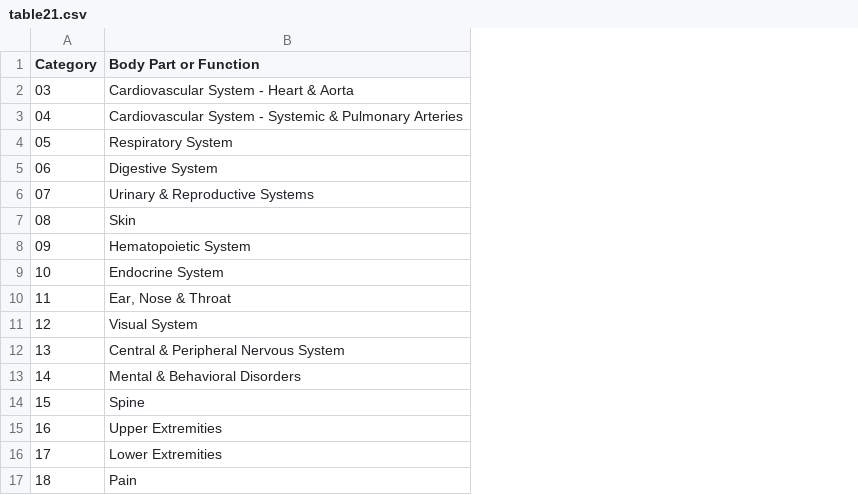
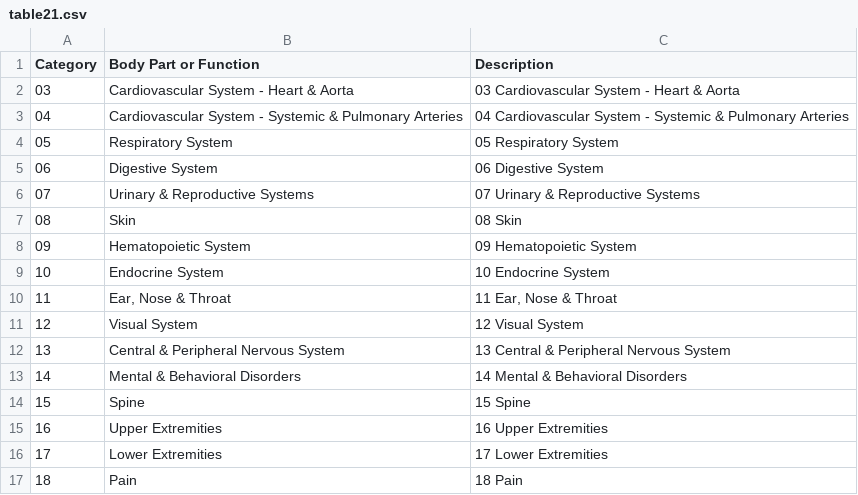
Before and after one commit to hsulihuang/AMA_calculator, a CSV file: tables/table21.csv, drawn as a sheet; the diff names each change by its address in the sheet, - before the commit and + after, or states it on an @@ line.

Commit message:
Add files via upload

```diff
--- a/tables/table21.csv
+++ b/tables/table21.csv
+column C (Description), rows 2-17: 03 Cardiovascular System - Heart & Aorta | 04 Cardiovascular System - Systemic & Pulmonary Arteries | 05 Respiratory System | 06 Digestive System | 07 Urinary & Reproductive Systems | 08 Skin | 09 Hematopoietic System | 10 Endocrine System | 11 Ear, Nose & Throat | 12 Visual System | 13 Central & Peripheral Nervous System | 14 Mental & Behavioral Disorders | 15 Spine | 16 Upper Extremities | 17 Lower Extremities | 18 Pain
```
